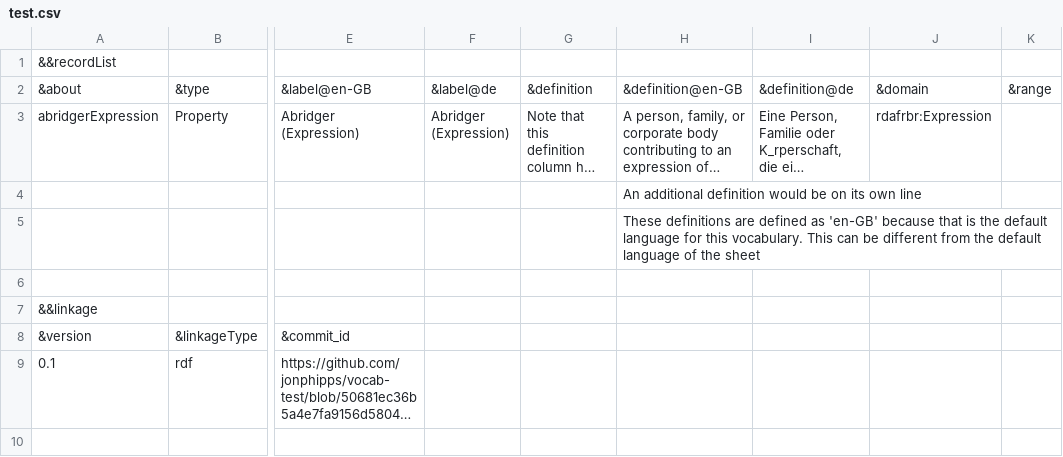
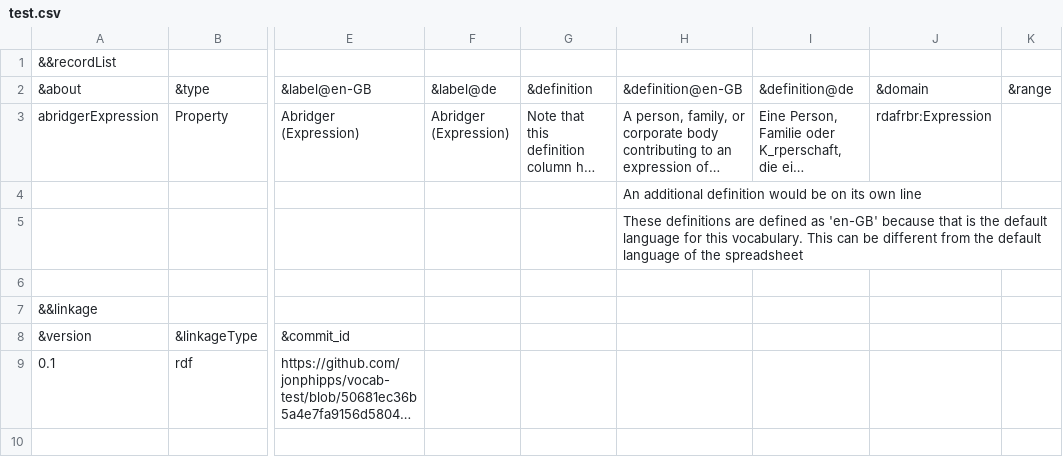
Before and after one commit to jonphipps/vocab-test, a CSV file: test.csv, drawn as a sheet; only a part is shown, gaps mark what is left out; long unchanged cells end in …; the diff names each change by its address in the sheet, - before the commit and + after, or states it on an @@ line.

Commit message:
Tiny change to test commit

```diff
--- a/test.csv
+++ b/test.csv
-H5: …of the sheet
+H5: …of the spreadsheet
```
